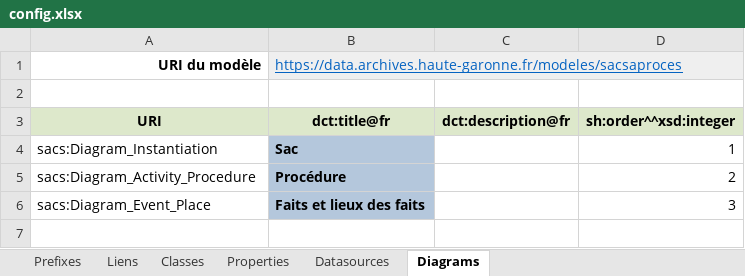
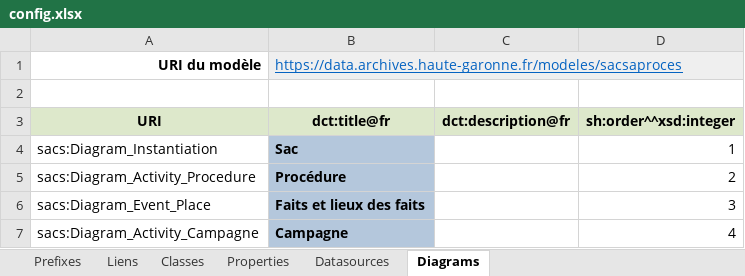
Before and after one commit to sparna-git/ad31, an Excel workbook: site/hello-sparnatural/config.xlsx, sheet Diagrams, drawn as a sheet; values as stored, in another font and other column widths than the file's, no borders; charts and pictures not drawn; the diff names each change by its address in the sheet, - before the commit and + after, or states it on an @@ line.

```diff
--- a/site/hello-sparnatural/config.xlsx (sheet Diagrams)
+++ b/site/hello-sparnatural/config.xlsx (sheet Diagrams)
+row 7: sacs:Diagram_Activity_Campagne | Campagne |  | 4
```
Also changed, not shown: sheet Properties, sheet Classes, formulas that keep their value, 1 other file.
